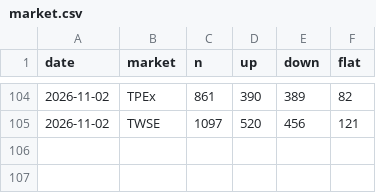
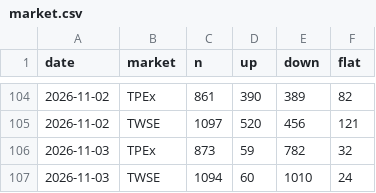
Before and after one commit to bigtime0426/stock-scan, a CSV file: data/market.csv, drawn as a sheet; only a part is shown, gaps mark what is left out.

Commit message:
stock data

```diff
--- a/data/market.csv
+++ b/data/market.csv
@@ -105 +105,3 @@
 2026-11-02,TWSE,1097,520,456,121
+2026-11-03,TPEx,873,59,782,32
+2026-11-03,TWSE,1094,60,1010,24
```
Also changed, not shown: 5 other files.
